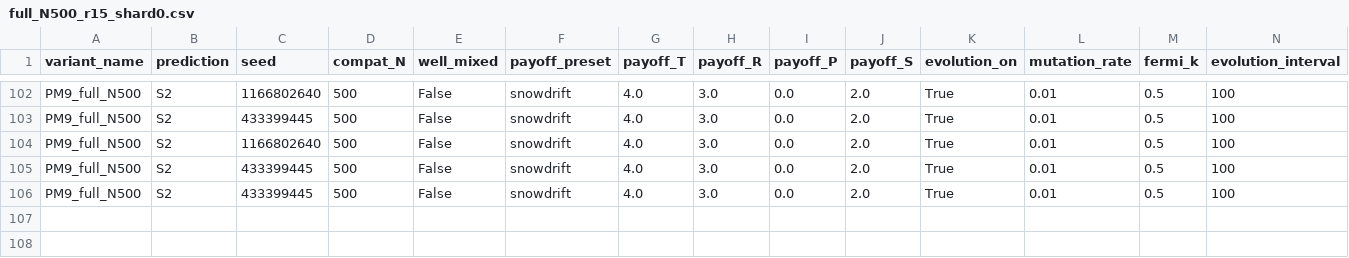
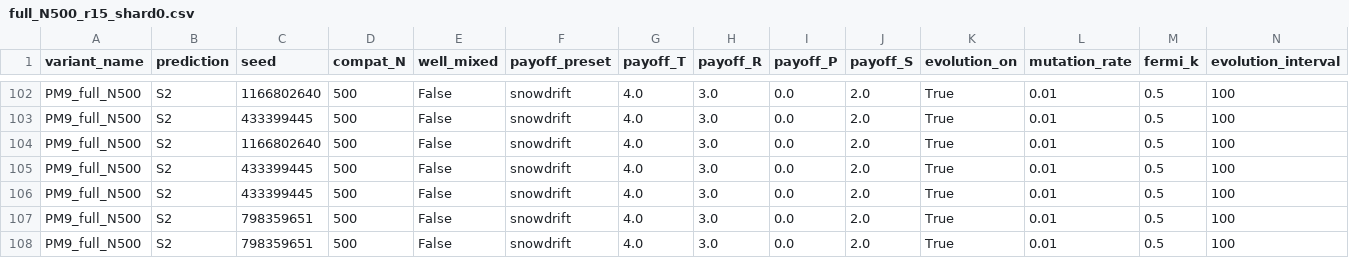
Before and after one commit to SzymonDziedzic98/SIPD, a CSV file: results/full_N500_r15_shard0.csv, drawn as a sheet; only a part is shown, gaps mark what is left out; rows hold the shown columns only; the diff names each change by its address in the sheet, - before the commit and + after, or states it on an @@ line.

```diff
--- a/results/full_N500_r15_shard0.csv
+++ b/results/full_N500_r15_shard0.csv
+row 107: PM9_full_N500 | S2 | 798359651 | 500 | False | snowdrift | 4.0 | 3.0 | 0.0 | 2.0 | True | 0.01 | 0.5 | 100
+row 108: PM9_full_N500 | S2 | 798359651 | 500 | False | snowdrift | 4.0 | 3.0 | 0.0 | 2.0 | True | 0.01 | 0.5 | 100
```
